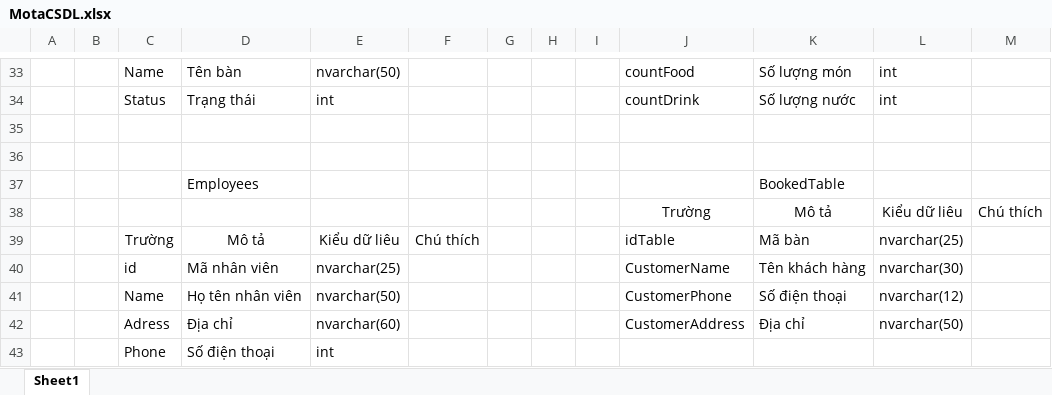
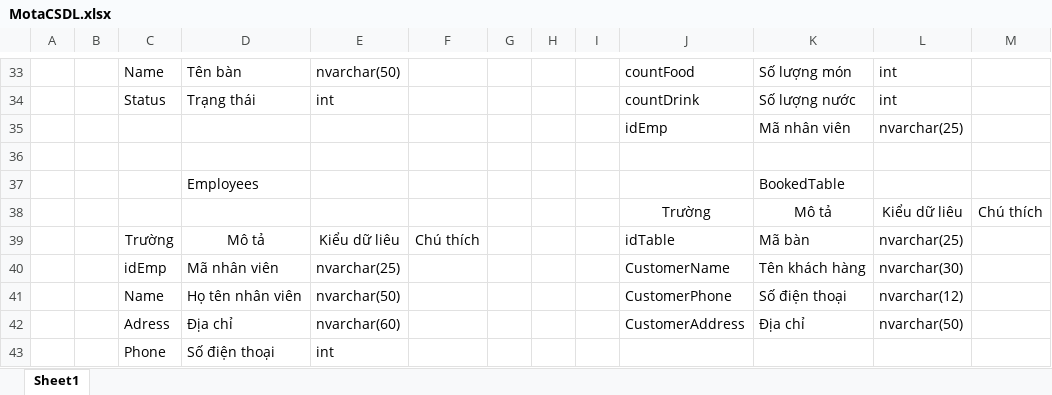
Before and after one commit to datduong97/Congnghephanmem, an Excel workbook: MotaCSDL.xlsx, sheet Sheet1, drawn as a sheet; only a part is shown, gaps mark what is left out; values as stored, in another font and other column widths than the file's, no borders; the diff names each change by its address in the sheet, - before the commit and + after, or states it on an @@ line.

Commit message:
update_csdl

```diff
--- a/MotaCSDL.xlsx (sheet Sheet1)
+++ b/MotaCSDL.xlsx (sheet Sheet1)
-row 35: (empty)
+row 35:  |  |  |  |  |  |  |  |  | idEmp | Mã nhân viên | nvarchar(25)
-C40: id
+C40: idEmp
```
Also changed, not shown: 2 other files.
